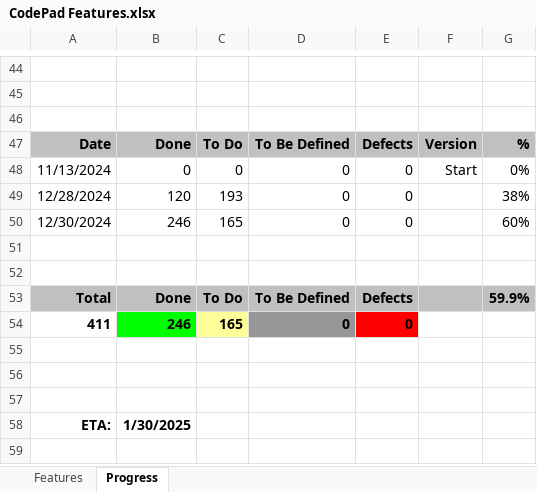
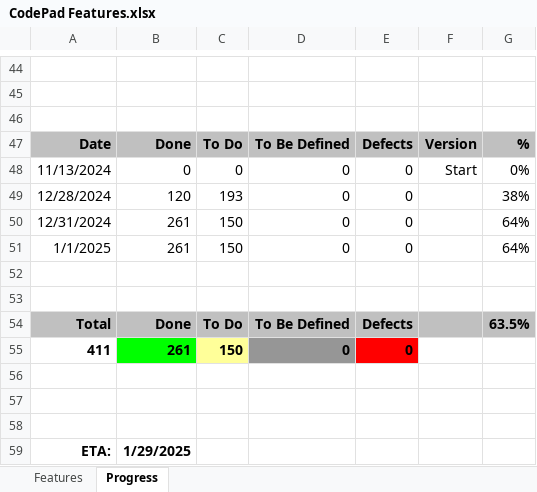
Before and after one commit to andy-goryachev/CodePad, an Excel workbook: CodePad Features.xlsx, sheet Progress, drawn as a sheet; only a part is shown, gaps mark what is left out; values as stored, in another font and other column widths than the file's, no borders; charts and pictures not drawn; removed rows and columns are numbered as before the commit, all else as after; the diff names each change by its address in the sheet, - before the commit and + after, or states it on an @@ line.

```diff
--- a/CodePad Features.xlsx (sheet Progress)
+++ b/CodePad Features.xlsx (sheet Progress)
-row 50: 12/30/2024 | 246 | 165 | 0 | 0 |  | 60%
+row 50: 12/31/2024 | 261 | 150 | 0 | 0 |  | 64%
+row 51: 1/1/2025 | 261 | 150 | 0 | 0 |  | 64%
-G54: 59.9%
+G54: 63.5%
-B55: 246
+B55: 261
-C55: 165
+C55: 150
-B59: 1/30/2025
+B59: 1/29/2025
```
Also changed, not shown: sheet Features, formulas that keep their value, charts or pictures.
